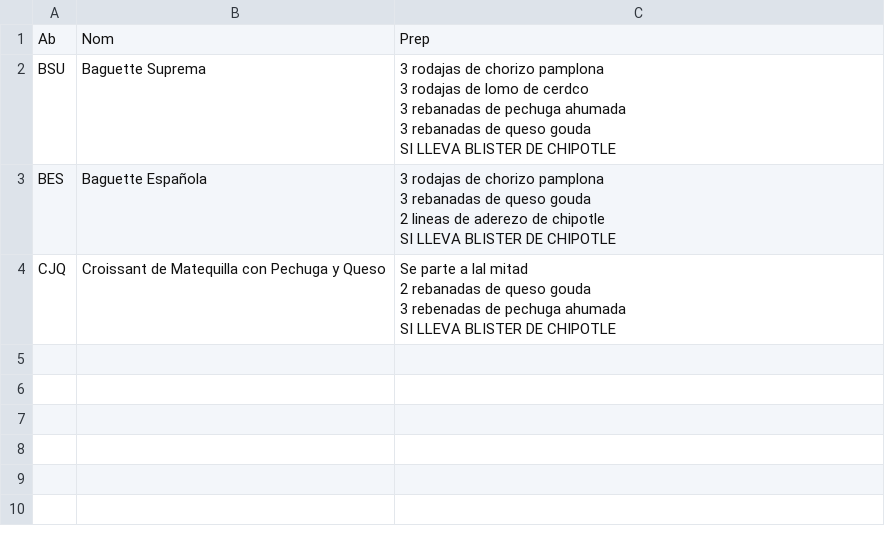
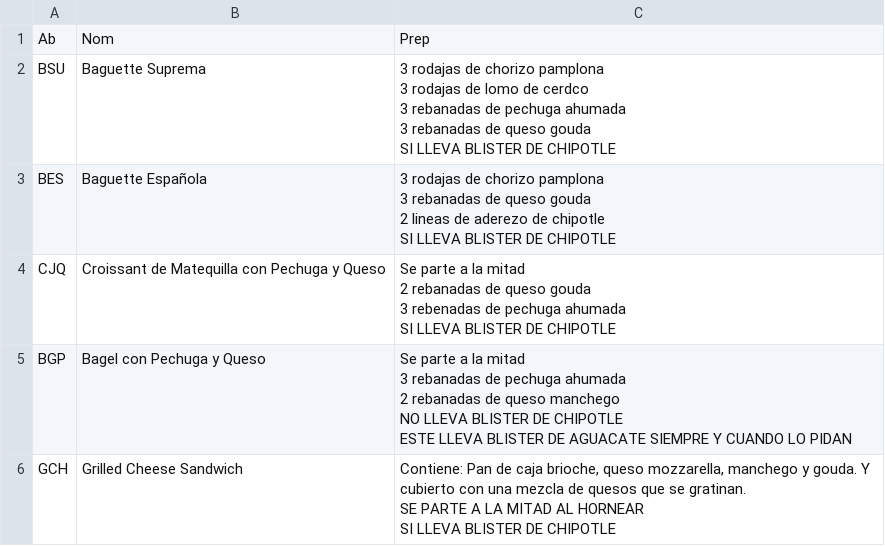
Before and after one commit to urielbaray/sbx, a CSV file: preparaciones.csv, drawn as a sheet.

Commit message:
Update preparaciones.csv

```diff
--- a/preparaciones.csv
+++ b/preparaciones.csv
@@ -10,5 +10,13 @@ BES,Baguette Española,"3 rodajas de chorizo pamplona
 SI LLEVA BLISTER DE CHIPOTLE"
-CJQ,Croissant de Matequilla con Pechuga y Queso,"Se parte a lal mitad
-2 rebanadas de queso gouda
-3 rebenadas de pechuga ahumada
-SI LLEVA BLISTER DE CHIPOTLE"
+CJQ,Croissant de Matequilla con Pechuga y Queso,"Se parte a la mitad
+2 rebanadas de queso gouda
+3 rebenadas de pechuga ahumada
+SI LLEVA BLISTER DE CHIPOTLE"
+BGP,Bagel con Pechuga y Queso,"Se parte a la mitad
+3 rebanadas de pechuga ahumada
+2 rebanadas de queso manchego
+NO LLEVA BLISTER DE CHIPOTLE
+ESTE LLEVA BLISTER DE AGUACATE SIEMPRE Y CUANDO LO PIDAN"
+GCH,Grilled Cheese Sandwich,"Contiene: Pan de caja brioche, queso mozzarella, manchego y gouda. Y cubierto con una mezcla de quesos que se gratinan.
+SE PARTE A LA MITAD AL HORNEAR
+SI LLEVA BLISTER DE CHIPOTLE"
```
